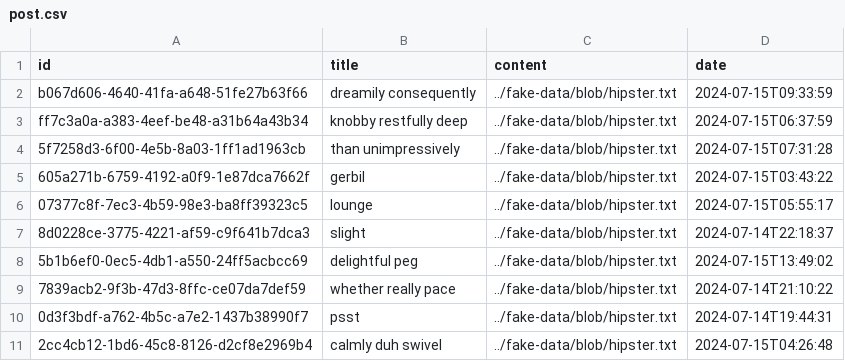
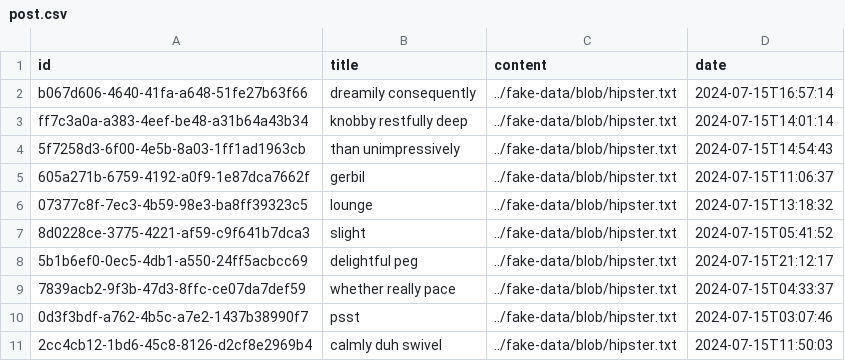
Before and after one commit to amarpatel-xx/jhipster-multiple-human-readable-foreign-key-fields-example, a CSV file: blog/src/main/resources/config/liquibase/fake-data/post.csv, drawn as a sheet.

```diff
--- a/blog/src/main/resources/config/liquibase/fake-data/post.csv
+++ b/blog/src/main/resources/config/liquibase/fake-data/post.csv
@@ -1,11 +1,11 @@
 id;title;content;date
-b067d606-4640-41fa-a648-51fe27b63f66;dreamily consequently;../fake-data/blob/hipster.txt;2024-07-15T09:33:59
-ff7c3a0a-a383-4eef-be48-a31b64a43b34;knobby restfully deep;../fake-data/blob/hipster.txt;2024-07-15T06:37:59
-5f7258d3-6f00-4e5b-8a03-1ff1ad1963cb;than unimpressively;../fake-data/blob/hipster.txt;2024-07-15T07:31:28
-605a271b-6759-4192-a0f9-1e87dca7662f;gerbil;../fake-data/blob/hipster.txt;2024-07-15T03:43:22
-07377c8f-7ec3-4b59-98e3-ba8ff39323c5;lounge;../fake-data/blob/hipster.txt;2024-07-15T05:55:17
-8d0228ce-3775-4221-af59-c9f641b7dca3;slight;../fake-data/blob/hipster.txt;2024-07-14T22:18:37
-5b1b6ef0-0ec5-4db1-a550-24ff5acbcc69;delightful peg;../fake-data/blob/hipster.txt;2024-07-15T13:49:02
-7839acb2-9f3b-47d3-8ffc-ce07da7def59;whether really pace;../fake-data/blob/hipster.txt;2024-07-14T21:10:22
-0d3f3bdf-a762-4b5c-a7e2-1437b38990f7;psst;../fake-data/blob/hipster.txt;2024-07-14T19:44:31
-2cc4cb12-1bd6-45c8-8126-d2cf8e2969b4;calmly duh swivel;../fake-data/blob/hipster.txt;2024-07-15T04:26:48
+b067d606-4640-41fa-a648-51fe27b63f66;dreamily consequently;../fake-data/blob/hipster.txt;2024-07-15T16:57:14
+ff7c3a0a-a383-4eef-be48-a31b64a43b34;knobby restfully deep;../fake-data/blob/hipster.txt;2024-07-15T14:01:14
+5f7258d3-6f00-4e5b-8a03-1ff1ad1963cb;than unimpressively;../fake-data/blob/hipster.txt;2024-07-15T14:54:43
+605a271b-6759-4192-a0f9-1e87dca7662f;gerbil;../fake-data/blob/hipster.txt;2024-07-15T11:06:37
+07377c8f-7ec3-4b59-98e3-ba8ff39323c5;lounge;../fake-data/blob/hipster.txt;2024-07-15T13:18:32
+8d0228ce-3775-4221-af59-c9f641b7dca3;slight;../fake-data/blob/hipster.txt;2024-07-15T05:41:52
+5b1b6ef0-0ec5-4db1-a550-24ff5acbcc69;delightful peg;../fake-data/blob/hipster.txt;2024-07-15T21:12:17
+7839acb2-9f3b-47d3-8ffc-ce07da7def59;whether really pace;../fake-data/blob/hipster.txt;2024-07-15T04:33:37
+0d3f3bdf-a762-4b5c-a7e2-1437b38990f7;psst;../fake-data/blob/hipster.txt;2024-07-15T03:07:46
+2cc4cb12-1bd6-45c8-8126-d2cf8e2969b4;calmly duh swivel;../fake-data/blob/hipster.txt;2024-07-15T11:50:03
```
Also changed, not shown: 34 other files.
